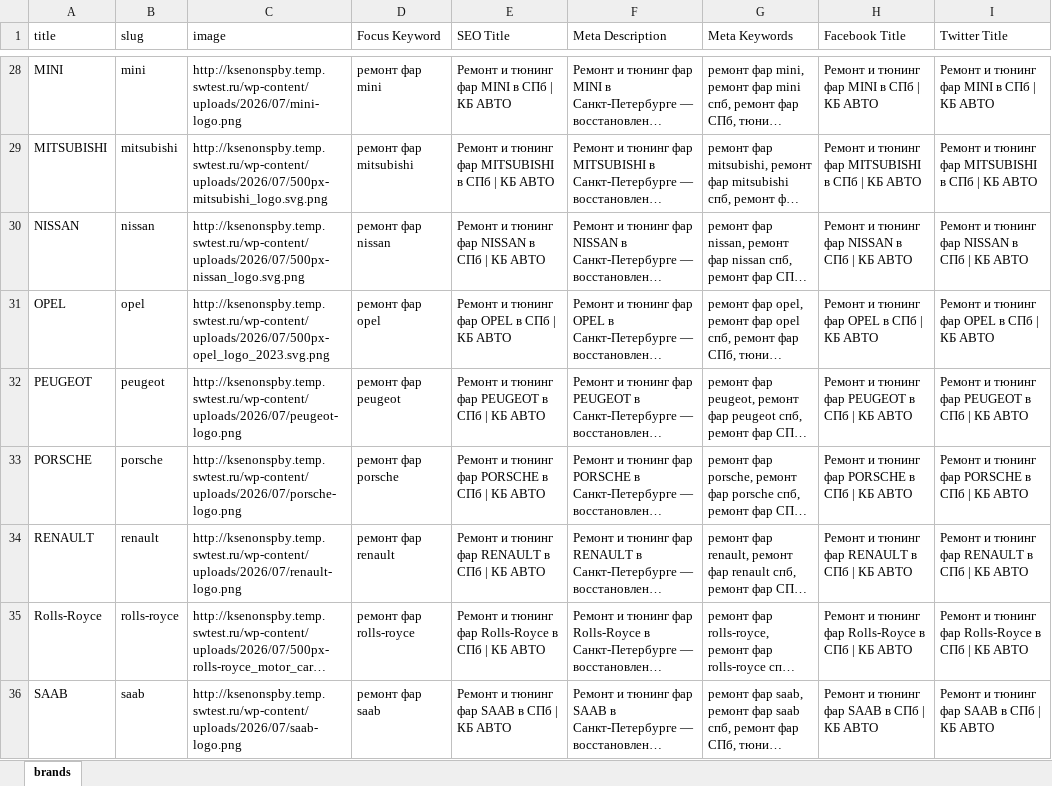
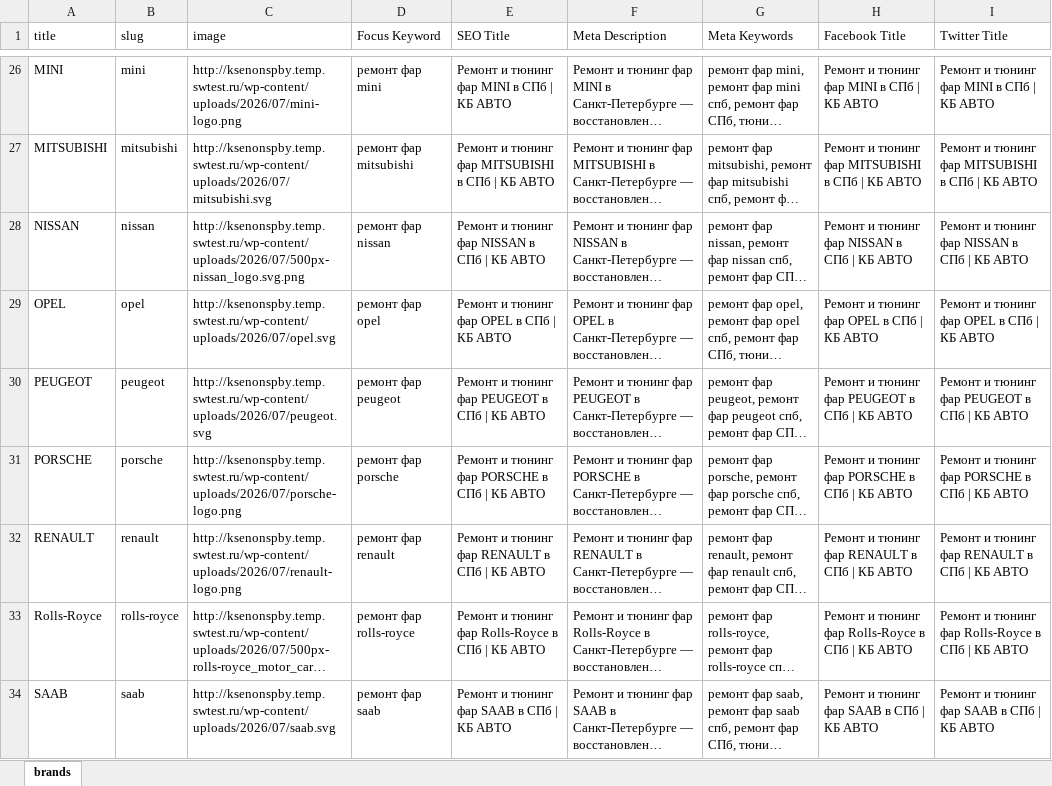
Before and after one commit to LianetHub/wordpress-ksenonspb, an Excel workbook: parsing/data/brands-import.xlsx, sheet brands, drawn as a sheet; only a part is shown, gaps mark what is left out; long unchanged cells end in …; values as stored, in another font and other column widths than the file's, no borders; addresses are those after the commit; the diff covers the shown part only; the diff names each change by its address in the sheet, - before the commit and + after, or states it on an @@ line.

Commit message:
fix: brands block homepage

```diff
--- a/parsing/data/brands-import.xlsx (sheet brands)
+++ b/parsing/data/brands-import.xlsx (sheet brands)
-C27 (image): http://ksenonspby.temp.swtest.ru/wp-content/uploads/2026/07/500px-mitsubishi_logo.svg.png
+C27 (image): http://ksenonspby.temp.swtest.ru/wp-content/uploads/2026/07/mitsubishi.svg
-C29 (image): http://ksenonspby.temp.swtest.ru/wp-content/uploads/2026/07/500px-opel_logo_2023.svg.png
+C29 (image): http://ksenonspby.temp.swtest.ru/wp-content/uploads/2026/07/opel.svg
-C30 (image): http://ksenonspby.temp.swtest.ru/wp-content/uploads/2026/07/peugeot-logo.png
+C30 (image): http://ksenonspby.temp.swtest.ru/wp-content/uploads/2026/07/peugeot.svg
-C34 (image): http://ksenonspby.temp.swtest.ru/wp-content/uploads/2026/07/saab-logo.png
+C34 (image): http://ksenonspby.temp.swtest.ru/wp-content/uploads/2026/07/saab.svg
```
Also changed, not shown: 2 removed rows and 22 edited cells elsewhere in this sheet, 9 other files.
